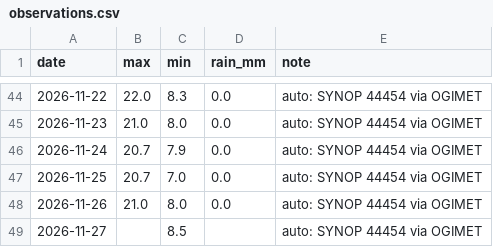
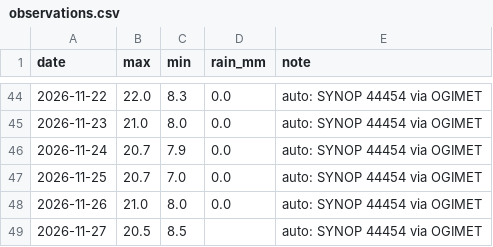
Before and after one commit to Binamraaa/Kathmandu_Climate_Insights, a CSV file: data/verification/observations.csv, drawn as a sheet; only a part is shown, gaps mark what is left out.

Commit message:
Forecast + observations 2026-11-27 22:39 NPT

```diff
--- a/data/verification/observations.csv
+++ b/data/verification/observations.csv
@@ -48,2 +48,2 @@ date,max,min,rain_mm,note
 2026-11-26,21.0,8.0,0.0,auto: SYNOP 44454 via OGIMET
-2026-11-27,,8.5,,auto: SYNOP 44454 via OGIMET
+2026-11-27,20.5,8.5,,auto: SYNOP 44454 via OGIMET
```
Also changed, not shown: data/verification/forecast_log.csv, 1 other file.
